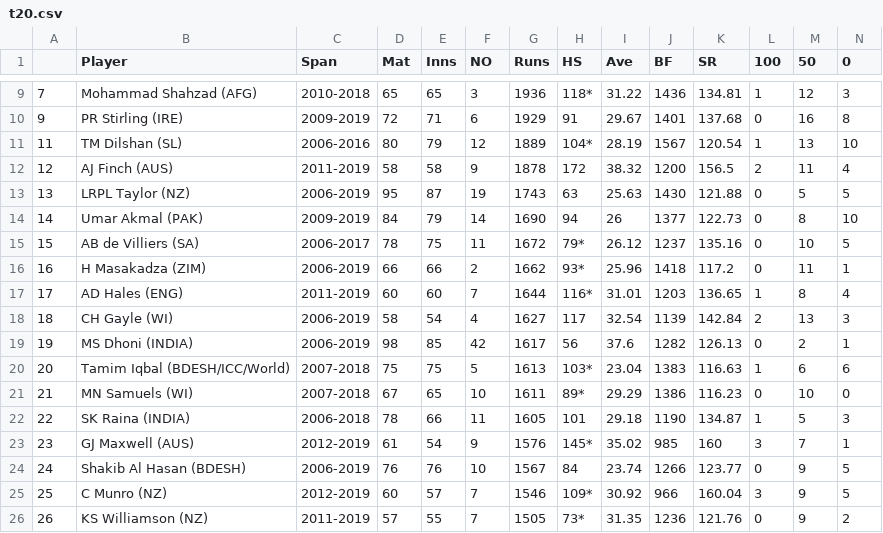
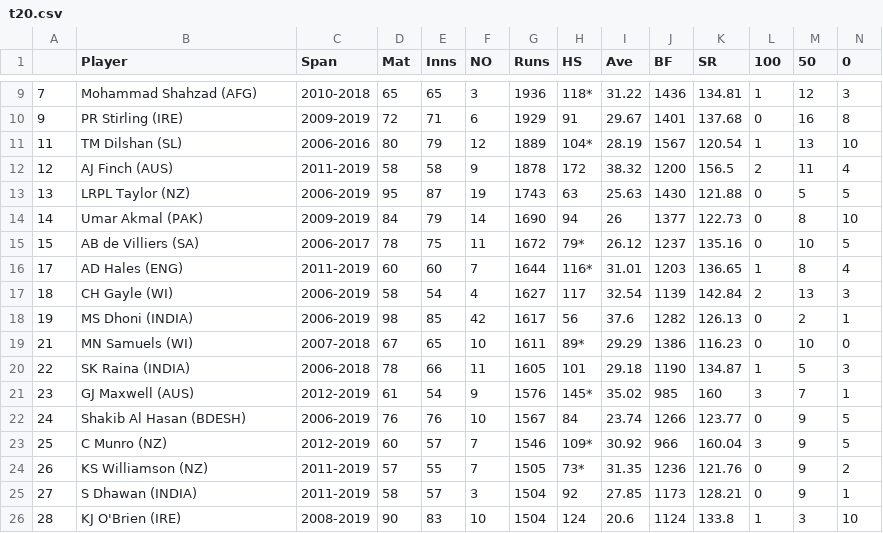
Before and after one commit to BALA134-GIT/F1, a CSV file: cricket/Batting/t20.csv, drawn as a sheet; only a part is shown, gaps mark what is left out; the shorter side is filled out with more unchanged rows; rows hold the shown columns only; the diff names each change by its address in the sheet, - before the commit and + after, or states it on an @@ line.

```diff
--- a/cricket/Batting/t20.csv
+++ b/cricket/Batting/t20.csv
-row 16: 16 | H Masakadza (ZIM) | 2006-2019 | 66 | 66 | 2 | 1662 | 93* | 25.96 | 1418 | 117.2 | 0 | 11 | 1
-row 20: 20 | Tamim Iqbal (BDESH/ICC/World) | 2007-2018 | 75 | 75 | 5 | 1613 | 103* | 23.04 | 1383 | 116.63 | 1 | 6 | 6
```
Also changed, not shown: cricket/Batting/ODI data.csv, cricket/Batting/test.csv.
